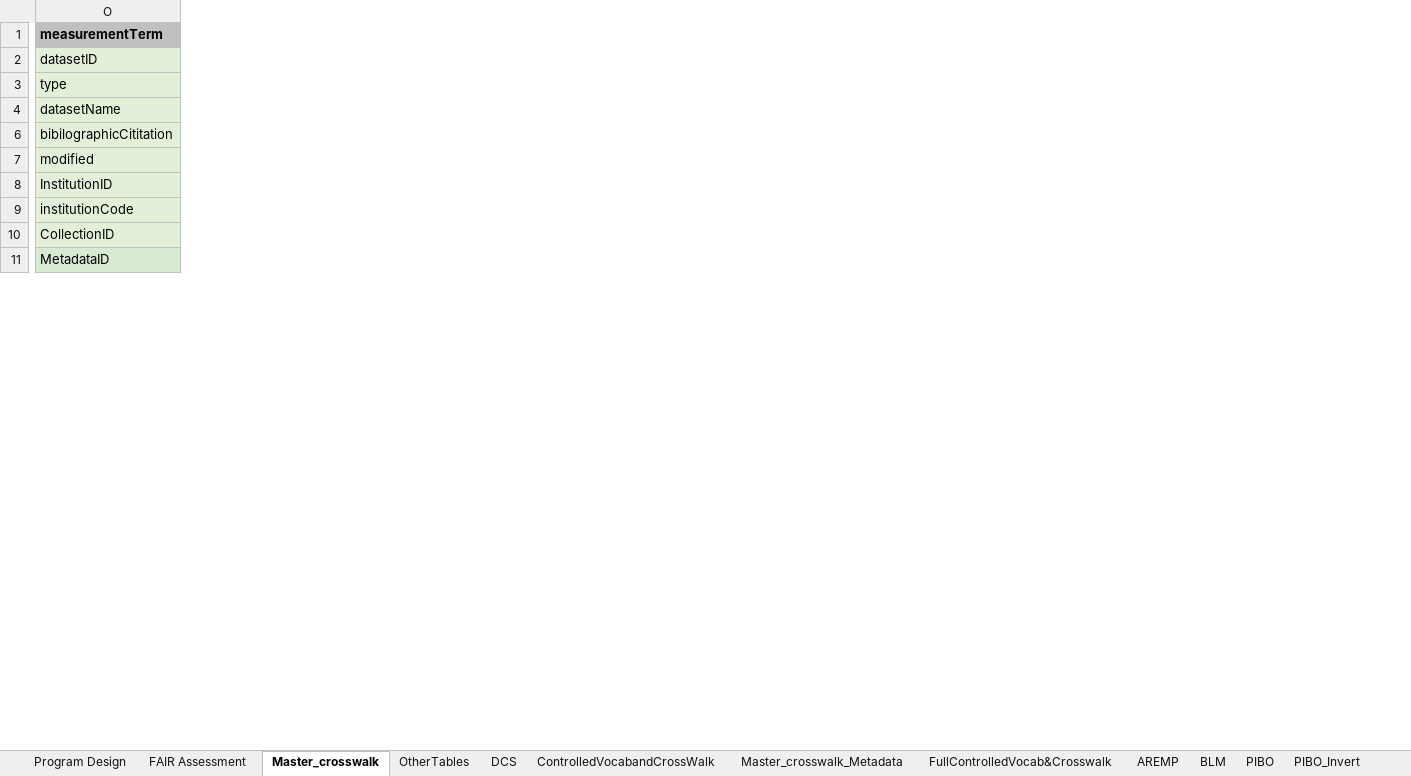
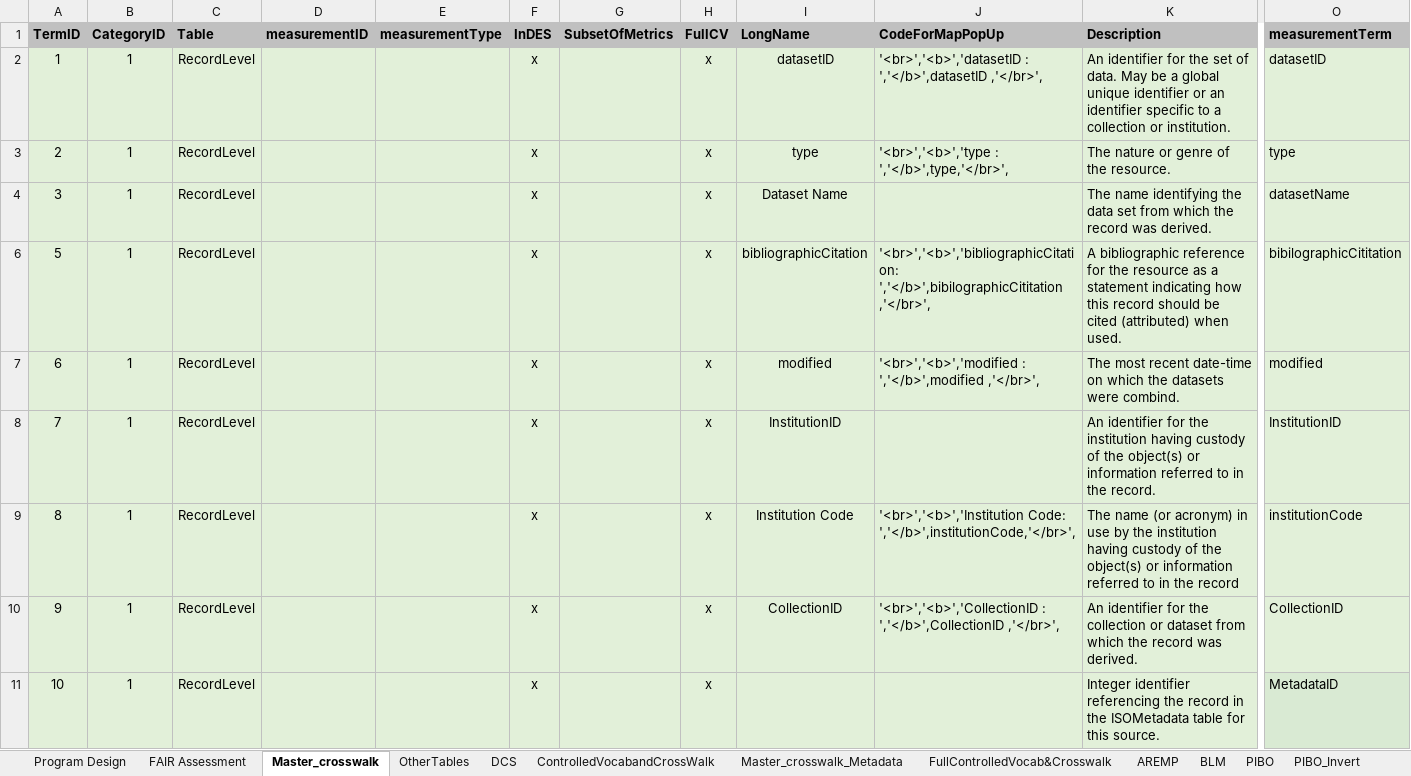
Before and after one commit to rascully/Stream-Monitoring-Data-Exchange-Specifications, an Excel workbook: Data/Metadata.xlsx, sheet Master_crosswalk, drawn as a sheet; only a part is shown, gaps mark what is left out; values as stored, in another font and other column widths than the file's, no borders; table styles not drawn; the diff covers the shown part only; the diff names each change by its address in the sheet, - before the commit and + after, or states it on an @@ line.

```diff
--- a/Data/Metadata.xlsx (sheet Master_crosswalk)
+++ b/Data/Metadata.xlsx (sheet Master_crosswalk)
@@ column A (TermID) unhidden, rows 2-11: 1 | 2 | 3 | 5 | 6 | 7 | 8 | 9 | 10 @@
@@ column B (CategoryID) unhidden, rows 2-11: all 1 @@
@@ column C (Table) unhidden, rows 2-11: all RecordLevel @@
@@ column D (measurementID) unhidden, empty @@
@@ column E (measurementType) unhidden, empty @@
@@ column F (InDES) unhidden, rows 2-11: all x @@
@@ column G (SubsetOfMetrics) unhidden, empty @@
@@ column H (FullCV) unhidden, rows 2-11: all x @@
@@ column I (LongName) unhidden, rows 2-10: datasetID | type | Dataset Name | bibliographicCitation | modified | InstitutionID | Institution Code | CollectionID @@
@@ column J (CodeForMapPopUp) unhidden, rows 2-10: '<br>','<b>','datasetID : ','</b>',datasetID ,'</br>', | '<br>','<b>','type : ','</b>',type,'</br>', |  | '<br>','<b>','bibliographicCitation: ','</b>',bibilographicCititation ,'</br>', | '<br>','<b>','modified : ','</b>',modified ,'</br>', |  | '<br>','<b>','Institution Code: ','</b>',institutionCode,'</br>', | '<br>','<b>','CollectionID : ','</b>',CollectionID ,'</br>', @@
@@ column K (Description) unhidden, rows 2-11: An identifier for the set of data. May be a global unique identifier or an identifier specific to a collection or institution. | The nature or genre of the resource. | The name identifying the data set from which the record was derived. | A bibliographic reference for the resource as a statement indicating how this record should be cited (attributed) when used. | The most recent date-time on which the datasets were combind. | An identifier for the institution having custody of the object(s) or information referred to in the record. | The name (or acronym) in use by the institution having custody of the object(s) or information referred to in the record | An identifier for the collection or dataset from which the record was derived. | Integer identifier referencing the record in the ISOMetadata table for this source. @@
```
Also changed, not shown: 34 removed rows and 15 added columns elsewhere in this sheet, hidden cells, Tables/ODM2_DarwinCore_StreamHabitat_ExchangeSpecifications.xlsx, 3 other files.
